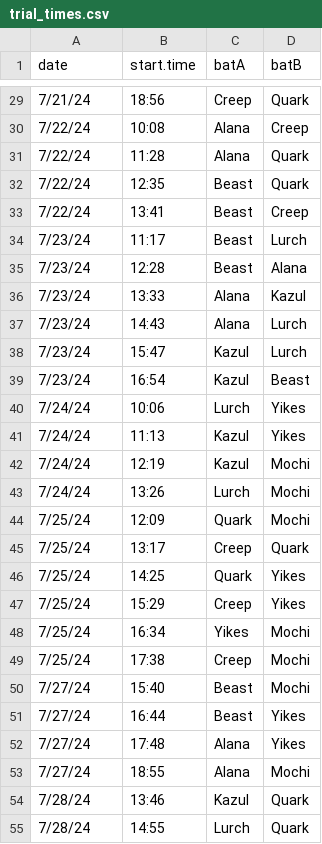
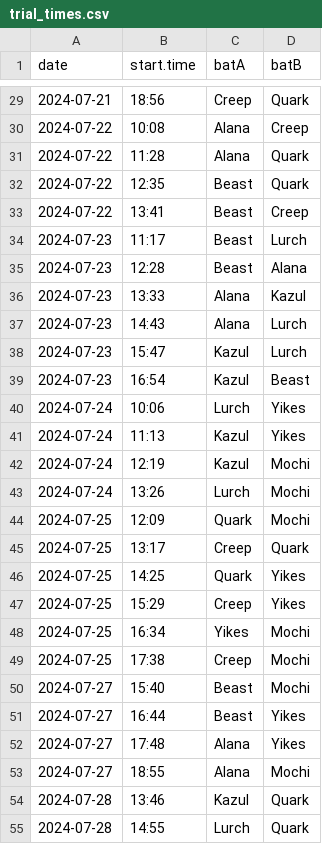
Before and after one commit to jkvrtilek/calling-rate, a CSV file: trial_times.csv, drawn as a sheet; only a part is shown, gaps mark what is left out; the diff covers the shown part only.

```diff
--- a/trial_times.csv
+++ b/trial_times.csv
@@ -29,27 +29,27 @@ date,start.time,batA,batB
-7/21/24,18:56,Creep,Quark
-7/22/24,10:08,Alana,Creep
-7/22/24,11:28,Alana,Quark
-7/22/24,12:35,Beast,Quark
-7/22/24,13:41,Beast,Creep
-7/23/24,11:17,Beast,Lurch
-7/23/24,12:28,Beast,Alana
-7/23/24,13:33,Alana,Kazul
-7/23/24,14:43,Alana,Lurch
-7/23/24,15:47,Kazul,Lurch
-7/23/24,16:54,Kazul,Beast
-7/24/24,10:06,Lurch,Yikes
-7/24/24,11:13,Kazul,Yikes
-7/24/24,12:19,Kazul,Mochi
-7/24/24,13:26,Lurch,Mochi
-7/25/24,12:09,Quark,Mochi
-7/25/24,13:17,Creep,Quark
-7/25/24,14:25,Quark,Yikes
-7/25/24,15:29,Creep,Yikes
-7/25/24,16:34,Yikes,Mochi
-7/25/24,17:38,Creep,Mochi
-7/27/24,15:40,Beast,Mochi
-7/27/24,16:44,Beast,Yikes
-7/27/24,17:48,Alana,Yikes
-7/27/24,18:55,Alana,Mochi
-7/28/24,13:46,Kazul,Quark
-7/28/24,14:55,Lurch,Quark
+2024-07-21,18:56,Creep,Quark
+2024-07-22,10:08,Alana,Creep
+2024-07-22,11:28,Alana,Quark
+2024-07-22,12:35,Beast,Quark
+2024-07-22,13:41,Beast,Creep
+2024-07-23,11:17,Beast,Lurch
+2024-07-23,12:28,Beast,Alana
+2024-07-23,13:33,Alana,Kazul
+2024-07-23,14:43,Alana,Lurch
+2024-07-23,15:47,Kazul,Lurch
+2024-07-23,16:54,Kazul,Beast
+2024-07-24,10:06,Lurch,Yikes
+2024-07-24,11:13,Kazul,Yikes
+2024-07-24,12:19,Kazul,Mochi
+2024-07-24,13:26,Lurch,Mochi
+2024-07-25,12:09,Quark,Mochi
+2024-07-25,13:17,Creep,Quark
+2024-07-25,14:25,Quark,Yikes
+2024-07-25,15:29,Creep,Yikes
+2024-07-25,16:34,Yikes,Mochi
+2024-07-25,17:38,Creep,Mochi
+2024-07-27,15:40,Beast,Mochi
+2024-07-27,16:44,Beast,Yikes
+2024-07-27,17:48,Alana,Yikes
+2024-07-27,18:55,Alana,Mochi
+2024-07-28,13:46,Kazul,Quark
+2024-07-28,14:55,Lurch,Quark
```
Also changed, not shown: 57 edited cells elsewhere in this file, calls_per_session.csv, results/BRMS_model_results.csv, 27 other files.
